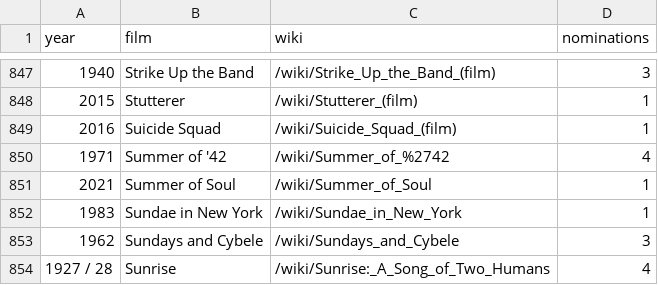
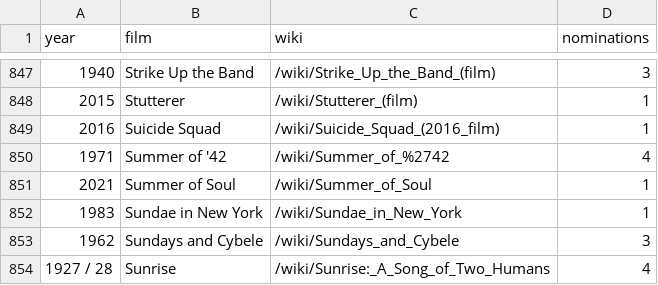
Before and after one commit to Aleksandra-dot/oscar_predictions, a CSV file: data/scraping_results/noms.csv, drawn as a sheet; only a part is shown, gaps mark what is left out.

```diff
--- a/data/scraping_results/noms.csv
+++ b/data/scraping_results/noms.csv
@@ -848,3 +848,3 @@ year,film,wiki,nominations
 2015,Stutterer,/wiki/Stutterer_(film),1
-2016,Suicide Squad,/wiki/Suicide_Squad_(film),1
+2016,Suicide Squad,/wiki/Suicide_Squad_(2016_film),1
 1971,Summer of '42,/wiki/Summer_of_%2742,4
```
Also changed, not shown: data/scraping_results/osc_bp.csv, 5 other files.
